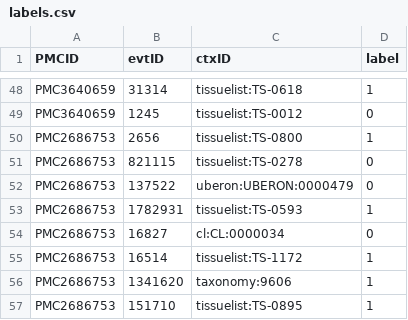
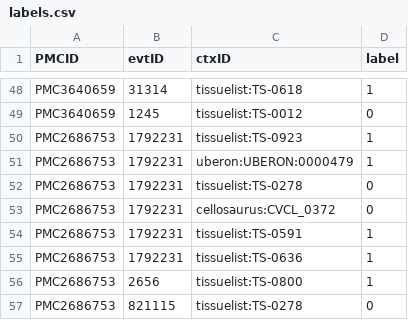
Before and after one commit to clulab/reach, a CSV file: main/src/main/resources/org/clulab/context/labels.csv, drawn as a sheet; only a part is shown, gaps mark what is left out; the shorter side is filled out with more unchanged rows; the diff names each change by its address in the sheet, - before the commit and + after, or states it on an @@ line.

```diff
--- a/main/src/main/resources/org/clulab/context/labels.csv
+++ b/main/src/main/resources/org/clulab/context/labels.csv
+row 50: PMC2686753 | 1792231 | tissuelist:TS-0923 | 1
+row 51: PMC2686753 | 1792231 | uberon:UBERON:0000479 | 1
+row 52: PMC2686753 | 1792231 | tissuelist:TS-0278 | 0
+row 53: PMC2686753 | 1792231 | cellosaurus:CVCL_0372 | 0
+row 54: PMC2686753 | 1792231 | tissuelist:TS-0591 | 1
+row 55: PMC2686753 | 1792231 | tissuelist:TS-0636 | 1
```
